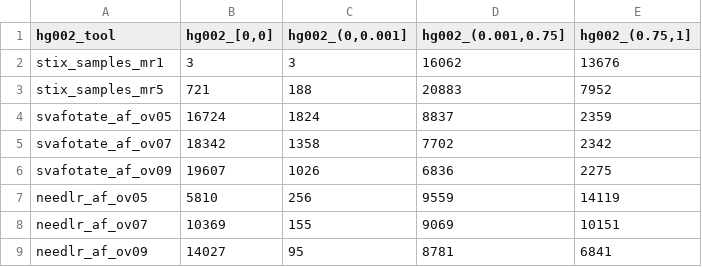
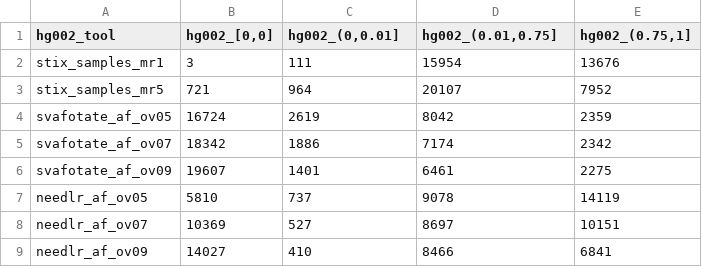
Before and after one commit to jakekrol/stix-lr, a TSV file: results/2026_08-frequency_benchmark_summary/hg002-freq_bins.tsv, drawn as a sheet.

```diff
--- a/results/2026_08-frequency_benchmark_summary/hg002-freq_bins.tsv
+++ b/results/2026_08-frequency_benchmark_summary/hg002-freq_bins.tsv
@@ -1,9 +1,9 @@
-hg002_tool	hg002_[0,0]	hg002_(0,0.001]	hg002_(0.001,0.75]	hg002_(0.75,1]
-stix_samples_mr1	3	3	16062	13676
-stix_samples_mr5	721	188	20883	7952
-svafotate_af_ov05	16724	1824	8837	2359
-svafotate_af_ov07	18342	1358	7702	2342
-svafotate_af_ov09	19607	1026	6836	2275
-needlr_af_ov05	5810	256	9559	14119
-needlr_af_ov07	10369	155	9069	10151
-needlr_af_ov09	14027	95	8781	6841
+hg002_tool	hg002_[0,0]	hg002_(0,0.01]	hg002_(0.01,0.75]	hg002_(0.75,1]
+stix_samples_mr1	3	111	15954	13676
+stix_samples_mr5	721	964	20107	7952
+svafotate_af_ov05	16724	2619	8042	2359
+svafotate_af_ov07	18342	1886	7174	2342
+svafotate_af_ov09	19607	1401	6461	2275
+needlr_af_ov05	5810	737	9078	14119
+needlr_af_ov07	10369	527	8697	10151
+needlr_af_ov09	14027	410	8466	6841
```
Also changed, not shown: results/2026_08-frequency_benchmark_summary/colo_germline-freq_bins.tsv, results/2026_08-frequency_benchmark_summary/colo_somatic-freq_bins.tsv, 10 other files.
